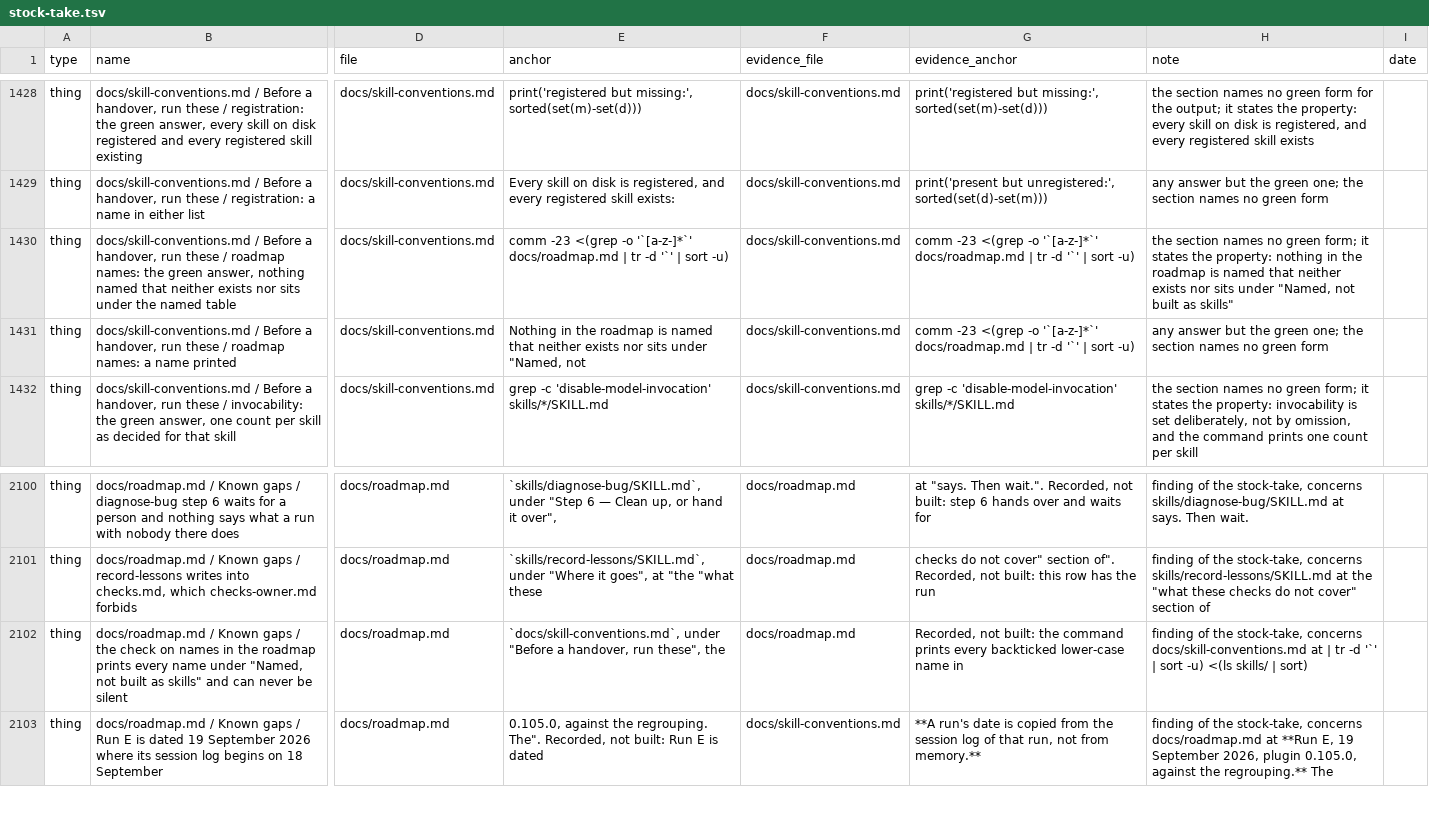
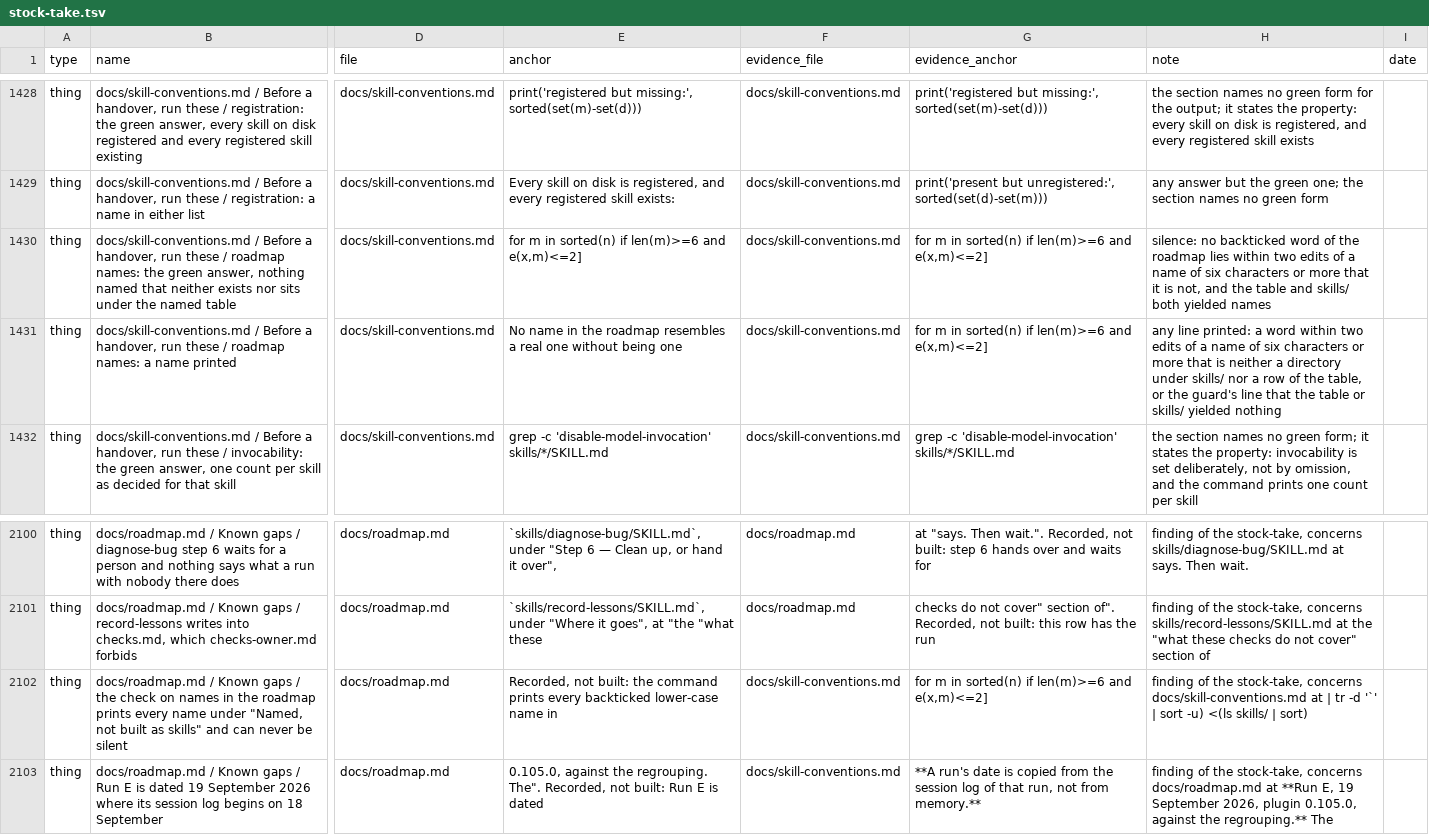
Before and after one commit to jayjay-create/claude-devloop, a TSV file: docs/stock-take.tsv, drawn as a sheet; only a part is shown, gaps mark what is left out; the diff names each change by its address in the sheet, - before the commit and + after, or states it on an @@ line.

```diff
--- a/docs/stock-take.tsv
+++ b/docs/stock-take.tsv
-E1430 (anchor): comm -23 <(grep -o '`[a-z-]*`' docs/roadmap.md | tr -d '`' | sort -u)
+E1430 (anchor): for m in sorted(n) if len(m)>=6 and e(x,m)<=2]
-G1430:G1431 (evidence_anchor): comm -23 <(grep -o '`[a-z-]*`' docs/roadmap.md | tr -d '`' | sort -u)
+G1430:G1431 (evidence_anchor): for m in sorted(n) if len(m)>=6 and e(x,m)<=2]
-H1430 (note): the section names no green form; it states the property: nothing in the roadmap is named that neither exists nor sits under "Named, not built as skills"
+H1430 (note): silence: no backticked word of the roadmap lies within two edits of a name of six characters or more that it is not, and the table and skills/ both yielded names
-E1431 (anchor): Nothing in the roadmap is named that neither exists nor sits under "Named, not
+E1431 (anchor): No name in the roadmap resembles a real one without being one
-H1431 (note): any answer but the green one; the section names no green form
+H1431 (note): any line printed: a word within two edits of a name of six characters or more that is neither a directory under skills/ nor a row of the table, or the guard's line that the table or skills/ yielded nothing
-E2102 (anchor): `docs/skill-conventions.md`, under "Before a handover, run these", the
+E2102 (anchor): Recorded, not built: the command prints every backticked lower-case name in
-F2102 (evidence_file): docs/roadmap.md
+F2102 (evidence_file): docs/skill-conventions.md
-G2102 (evidence_anchor): Recorded, not built: the command prints every backticked lower-case name in
+G2102 (evidence_anchor): for m in sorted(n) if len(m)>=6 and e(x,m)<=2]
```
Also changed, not shown: 1 other file.
